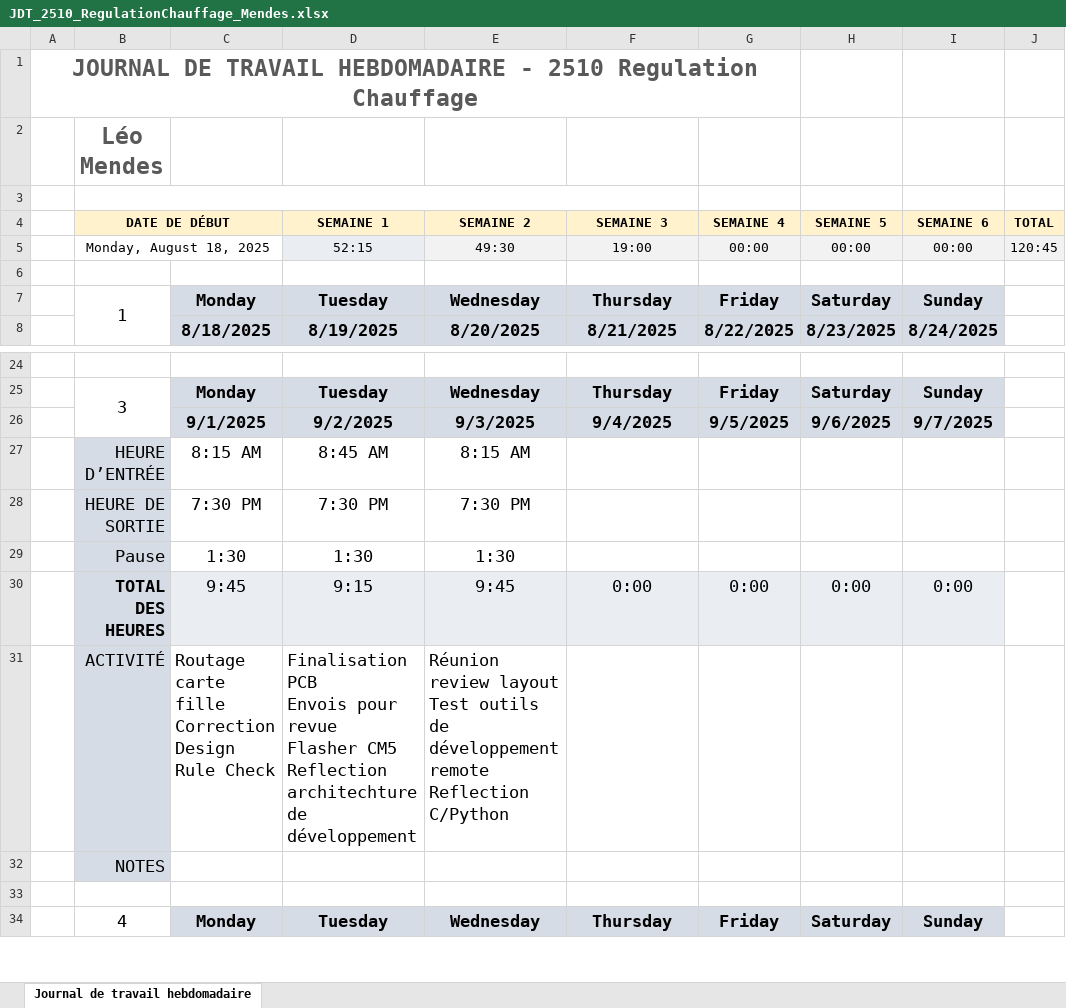
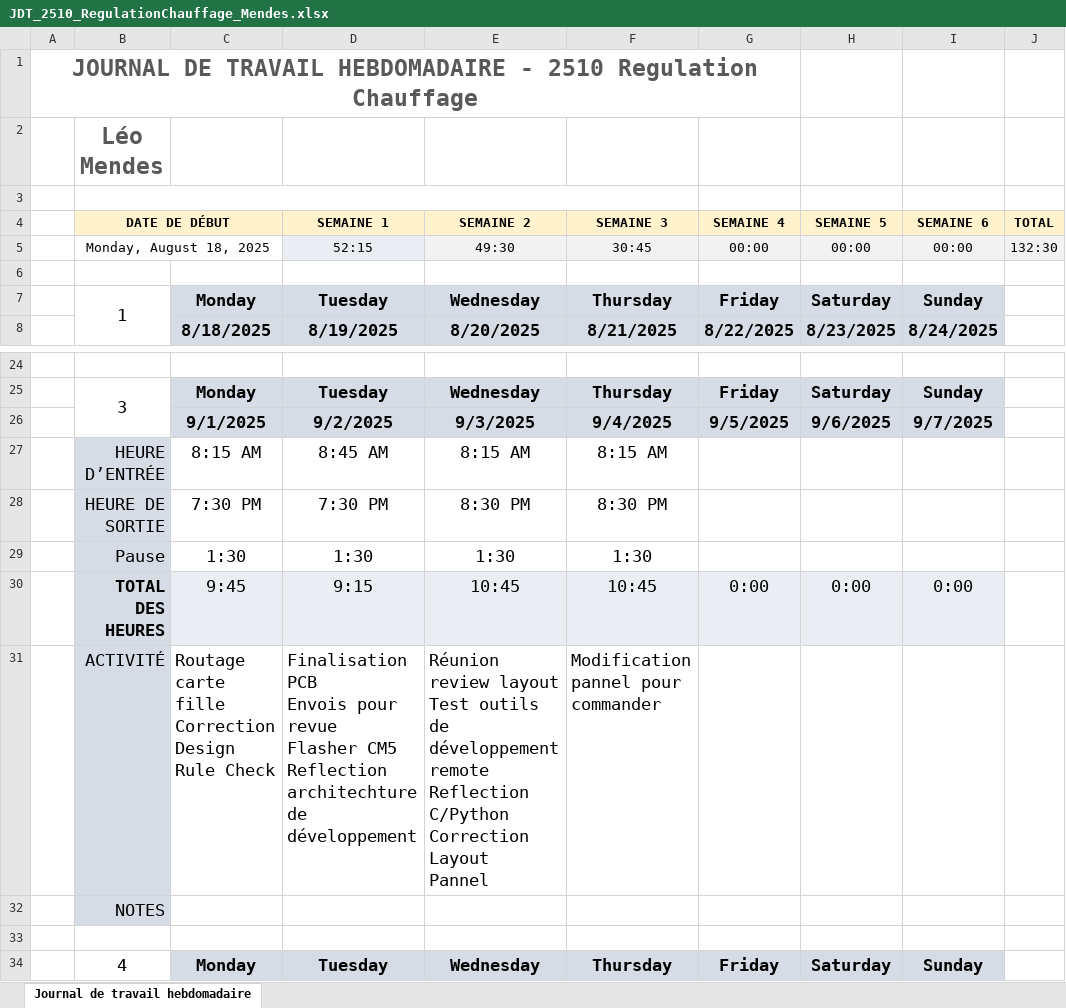
Before and after one commit to LeoMendesEsEtml/2510_RegulationChauffage, an Excel workbook: doc/2.Document Annexe/JDT_2510_RegulationChauffage_Mendes.xlsx, sheet Journal de travail hebdomadaire, drawn as a sheet; only a part is shown, gaps mark what is left out; values as stored, in another font and other column widths than the file's, no borders; charts and pictures not drawn; ↵ is a line break in a cell; the diff names each change by its address in the sheet, - before the commit and + after, or states it on an @@ line.

```diff
--- a/doc/2.Document Annexe/JDT_2510_RegulationChauffage_Mendes.xlsx (sheet Journal de travail hebdomadaire)
+++ b/doc/2.Document Annexe/JDT_2510_RegulationChauffage_Mendes.xlsx (sheet Journal de travail hebdomadaire)
-F5 (SEMAINE 3): 19:00
+F5 (SEMAINE 3): 30:45
-J5 (TOTAL): 120:45
+J5 (TOTAL): 132:30
-F27 (SEMAINE 3): (empty)
+F27 (SEMAINE 3): 8:15 AM
-E28 (SEMAINE 2): 7:30 PM
+E28 (SEMAINE 2): 8:30 PM
-F28 (SEMAINE 3): (empty)
+F28 (SEMAINE 3): 8:30 PM
-F29 (SEMAINE 3): (empty)
+F29 (SEMAINE 3): 1:30
-E30 (SEMAINE 2): 9:45
+E30 (SEMAINE 2): 10:45
-F30 (SEMAINE 3): 0:00
+F30 (SEMAINE 3): 10:45
-E31 (SEMAINE 2): …Reflection C/Python
+E31 (SEMAINE 2): …Reflection C/Python ↵ Correction Layout ↵ Pannel
-F31 (SEMAINE 3): (empty)
+F31 (SEMAINE 3): Modification pannel pour commander
```
Also changed, not shown: doc/2.Document Annexe/PLANIF_2510_RegulationChauffage_Mendes.xlsx, doc/7.BOM et PRIX/Commande.xlsx, 1 other file.
